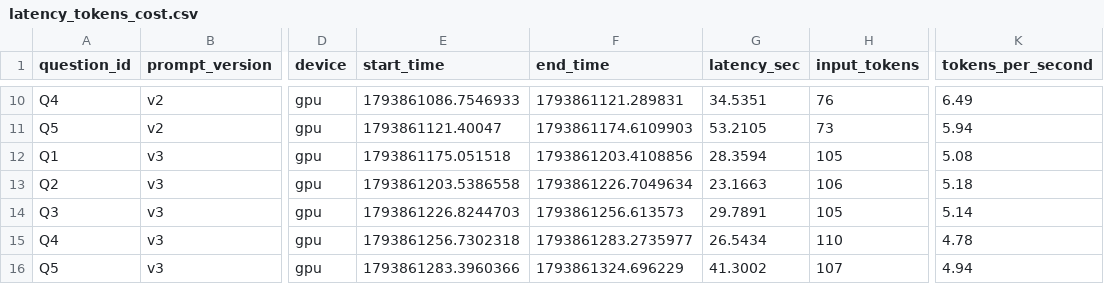
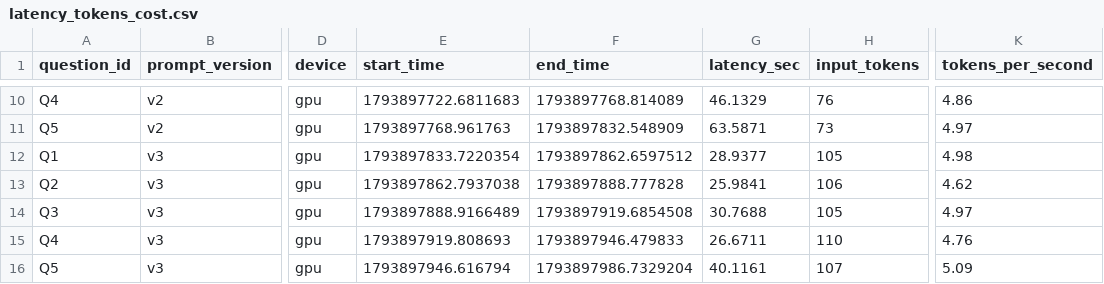
Before and after one commit to anmol-sinha-coder/BITS-MLOps-AIMLZG523_Assignment-2, a CSV file: outputs/latency_tokens_cost.csv, drawn as a sheet; only a part is shown, gaps mark what is left out; the diff covers the shown part only; the diff names each change by its address in the sheet, - before the commit and + after, or states it on an @@ line.

```diff
--- a/outputs/latency_tokens_cost.csv
+++ b/outputs/latency_tokens_cost.csv
-E10 (start_time): 1793861086.7546933
+E10 (start_time): 1793897722.6811683
-F10 (end_time): 1793861121.289831
+F10 (end_time): 1793897768.814089
-G10 (latency_sec): 34.5351
+G10 (latency_sec): 46.1329
-K10 (tokens_per_second): 6.49
+K10 (tokens_per_second): 4.86
-E11 (start_time): 1793861121.40047
+E11 (start_time): 1793897768.961763
-F11 (end_time): 1793861174.6109903
+F11 (end_time): 1793897832.548909
-G11 (latency_sec): 53.2105
+G11 (latency_sec): 63.5871
-K11 (tokens_per_second): 5.94
+K11 (tokens_per_second): 4.97
-E12 (start_time): 1793861175.051518
+E12 (start_time): 1793897833.7220354
-F12 (end_time): 1793861203.4108856
+F12 (end_time): 1793897862.6597512
-G12 (latency_sec): 28.3594
+G12 (latency_sec): 28.9377
-K12 (tokens_per_second): 5.08
+K12 (tokens_per_second): 4.98
-E13 (start_time): 1793861203.5386558
+E13 (start_time): 1793897862.7937038
-F13 (end_time): 1793861226.7049634
+F13 (end_time): 1793897888.777828
-G13 (latency_sec): 23.1663
+G13 (latency_sec): 25.9841
-K13 (tokens_per_second): 5.18
+K13 (tokens_per_second): 4.62
-E14 (start_time): 1793861226.8244703
+E14 (start_time): 1793897888.9166489
-F14 (end_time): 1793861256.613573
+F14 (end_time): 1793897919.6854508
-G14 (latency_sec): 29.7891
+G14 (latency_sec): 30.7688
-K14 (tokens_per_second): 5.14
+K14 (tokens_per_second): 4.97
-E15 (start_time): 1793861256.7302318
+E15 (start_time): 1793897919.808693
-F15 (end_time): 1793861283.2735977
+F15 (end_time): 1793897946.479833
-G15 (latency_sec): 26.5434
+G15 (latency_sec): 26.6711
-K15 (tokens_per_second): 4.78
+K15 (tokens_per_second): 4.76
-E16 (start_time): 1793861283.3960366
+E16 (start_time): 1793897946.616794
-F16 (end_time): 1793861324.696229
+F16 (end_time): 1793897986.7329204
-G16 (latency_sec): 41.3002
+G16 (latency_sec): 40.1161
-K16 (tokens_per_second): 4.94
+K16 (tokens_per_second): 5.09
```
Also changed, not shown: 32 edited cells elsewhere in this file, outputs/prompt_evaluation_results.csv, 44 other files.
